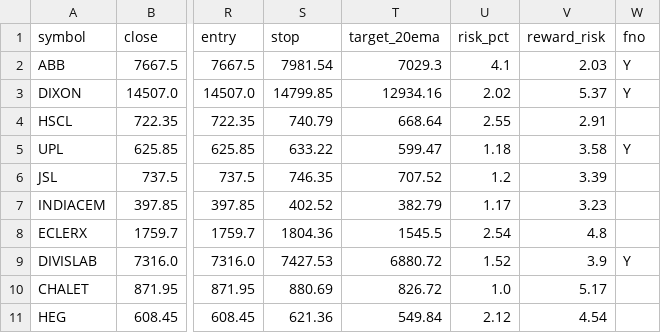
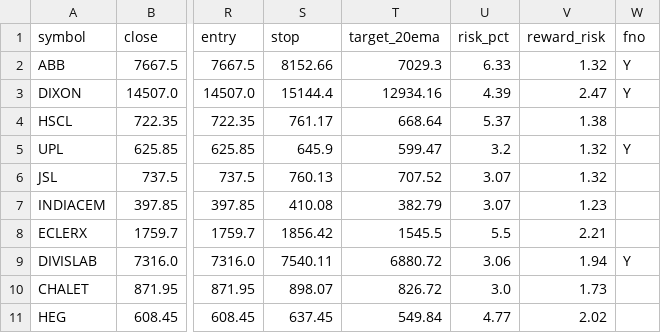
Before and after one commit to iammb/Mean_reversion, a CSV file: scan_results/short_candidates_2026-07-16.csv, drawn as a sheet; only a part is shown, gaps mark what is left out; the diff covers the shown part only; the diff names each change by its address in the sheet, - before the commit and + after, or states it on an @@ line.

```diff
--- a/scan_results/short_candidates_2026-07-16.csv
+++ b/scan_results/short_candidates_2026-07-16.csv
-S2 (stop): 7981.54
+S2 (stop): 8152.66
-U2 (risk_pct): 4.1
+U2 (risk_pct): 6.33
-V2 (reward_risk): 2.03
+V2 (reward_risk): 1.32
-S3 (stop): 14799.85
+S3 (stop): 15144.4
-U3 (risk_pct): 2.02
+U3 (risk_pct): 4.39
-V3 (reward_risk): 5.37
+V3 (reward_risk): 2.47
-S4 (stop): 740.79
+S4 (stop): 761.17
-U4 (risk_pct): 2.55
+U4 (risk_pct): 5.37
-V4 (reward_risk): 2.91
+V4 (reward_risk): 1.38
-S5 (stop): 633.22
+S5 (stop): 645.9
-U5 (risk_pct): 1.18
+U5 (risk_pct): 3.2
-V5 (reward_risk): 3.58
+V5 (reward_risk): 1.32
-S6 (stop): 746.35
+S6 (stop): 760.13
-U6 (risk_pct): 1.2
+U6 (risk_pct): 3.07
-V6 (reward_risk): 3.39
+V6 (reward_risk): 1.32
-S7 (stop): 402.52
+S7 (stop): 410.08
-U7 (risk_pct): 1.17
+U7 (risk_pct): 3.07
-V7 (reward_risk): 3.23
+V7 (reward_risk): 1.23
-S8 (stop): 1804.36
+S8 (stop): 1856.42
-U8 (risk_pct): 2.54
+U8 (risk_pct): 5.5
-V8 (reward_risk): 4.8
+V8 (reward_risk): 2.21
-S9 (stop): 7427.53
+S9 (stop): 7540.11
-U9 (risk_pct): 1.52
+U9 (risk_pct): 3.06
-V9 (reward_risk): 3.9
+V9 (reward_risk): 1.94
-S10 (stop): 880.69
+S10 (stop): 898.07
-U10 (risk_pct): 1.0
+U10 (risk_pct): 3.0
-V10 (reward_risk): 5.17
+V10 (reward_risk): 1.73
-S11 (stop): 621.36
+S11 (stop): 637.45
-U11 (risk_pct): 2.12
+U11 (risk_pct): 4.77
-V11 (reward_risk): 4.54
+V11 (reward_risk): 2.02
```
Also changed, not shown: 90 edited cells elsewhere in this file, backtest_results/equity_curve_5y_2026-07-16.csv, 9 other files.
